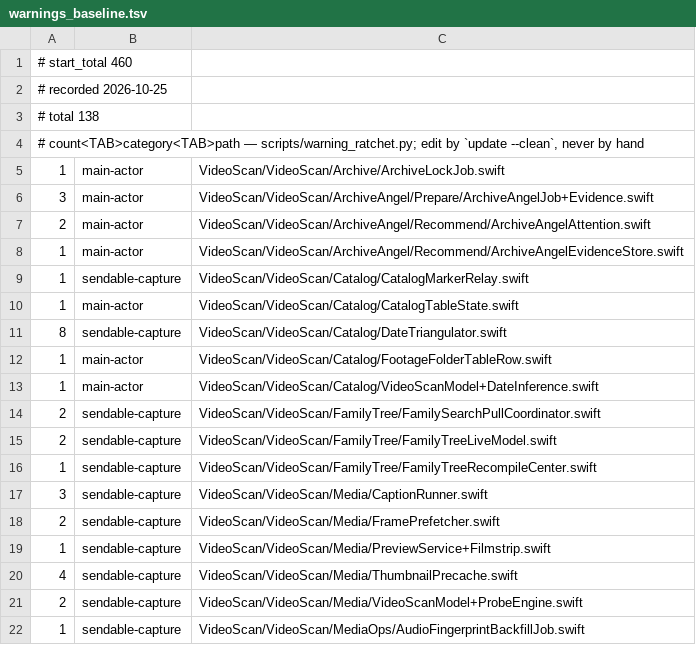
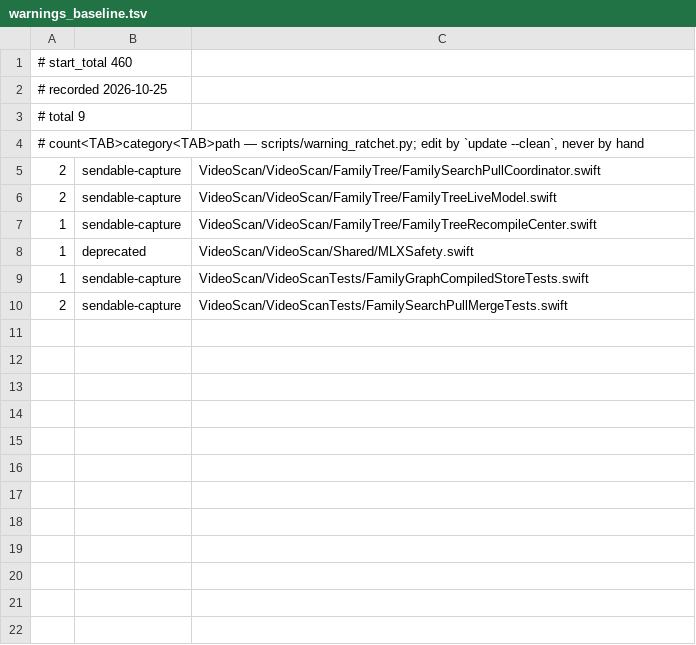
Before and after one commit to musicalengineer/VideoScan, a TSV file: scripts/warnings_baseline.tsv, drawn as a sheet; only a part is shown; the shorter side is filled out with more unchanged rows; the diff covers the shown part only.

```diff
--- a/scripts/warnings_baseline.tsv
+++ b/scripts/warnings_baseline.tsv
@@ -2,13 +2,4 @@
 # recorded 2026-10-25
-# total 138
+# total 9
 # count<TAB>category<TAB>path — scripts/warning_ratchet.py; edit by `update --clean`, never by hand
-1	main-actor	VideoScan/VideoScan/Archive/ArchiveLockJob.swift
-3	main-actor	VideoScan/VideoScan/ArchiveAngel/Prepare/ArchiveAngelJob+Evidence.swift
-2	main-actor	VideoScan/VideoScan/ArchiveAngel/Recommend/ArchiveAngelAttention.swift
-1	main-actor	VideoScan/VideoScan/ArchiveAngel/Recommend/ArchiveAngelEvidenceStore.swift
-1	sendable-capture	VideoScan/VideoScan/Catalog/CatalogMarkerRelay.swift
-1	main-actor	VideoScan/VideoScan/Catalog/CatalogTableState.swift
-8	sendable-capture	VideoScan/VideoScan/Catalog/DateTriangulator.swift
-1	main-actor	VideoScan/VideoScan/Catalog/FootageFolderTableRow.swift
-1	main-actor	VideoScan/VideoScan/Catalog/VideoScanModel+DateInference.swift
 2	sendable-capture	VideoScan/VideoScan/FamilyTree/FamilySearchPullCoordinator.swift
@@ -16,7 +7 @@
 1	sendable-capture	VideoScan/VideoScan/FamilyTree/FamilyTreeRecompileCenter.swift
-3	sendable-capture	VideoScan/VideoScan/Media/CaptionRunner.swift
-2	sendable-capture	VideoScan/VideoScan/Media/FramePrefetcher.swift
-1	sendable-capture	VideoScan/VideoScan/Media/PreviewService+Filmstrip.swift
-4	sendable-capture	VideoScan/VideoScan/Media/ThumbnailPrecache.swift
-2	sendable-capture	VideoScan/VideoScan/Media/VideoScanModel+ProbeEngine.swift
-1	sendable-capture	VideoScan/VideoScan/MediaOps/AudioFingerprintBackfillJob.swift
```
Also changed, not shown: 43 removed rows elsewhere in this file.
